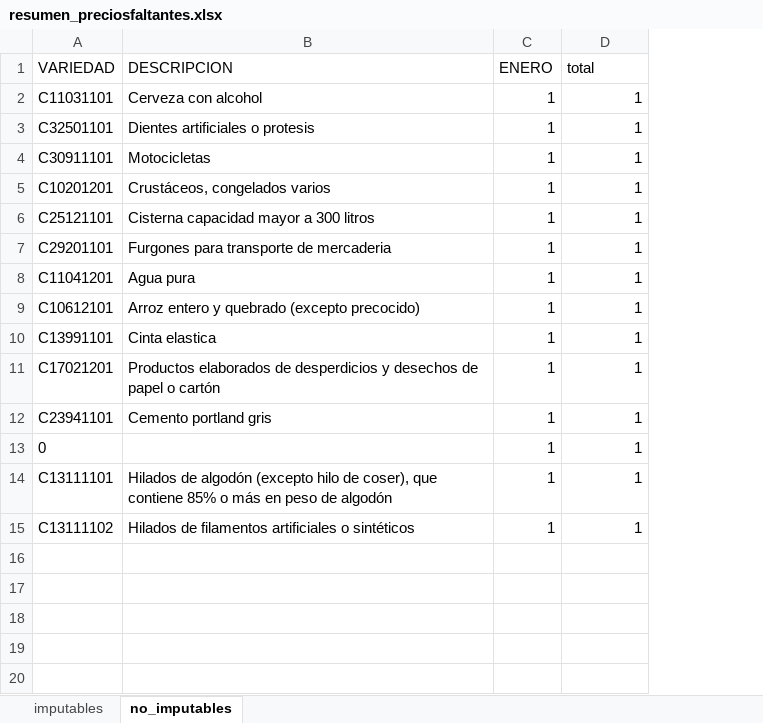
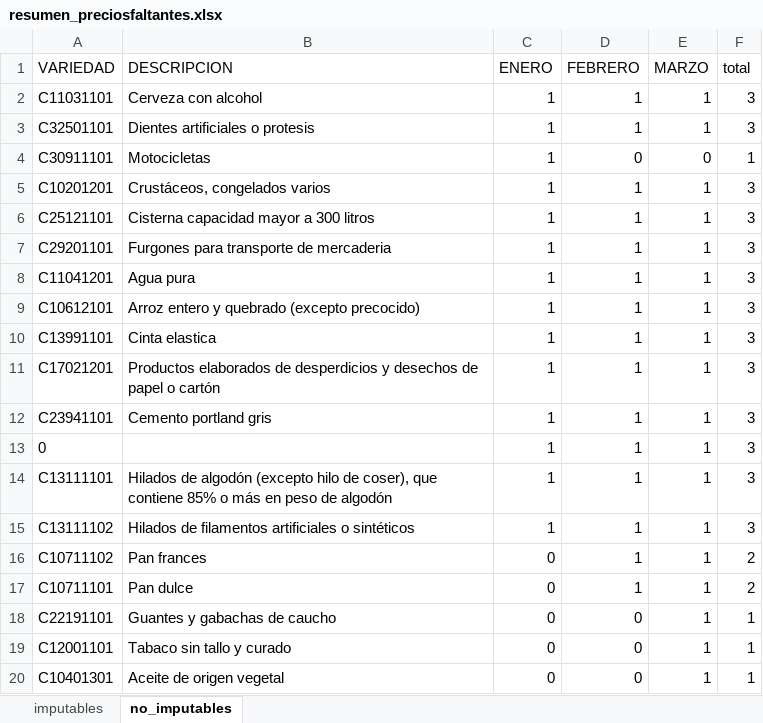
Before and after one commit to ShannonNCM/IPP, an Excel workbook: resumen_preciosfaltantes.xlsx, sheet no_imputables, drawn as a sheet; values as stored, in another font and other column widths than the file's, no borders; the diff names each change by its address in the sheet, - before the commit and + after, or states it on an @@ line.

```diff
--- a/resumen_preciosfaltantes.xlsx (sheet no_imputables)
+++ b/resumen_preciosfaltantes.xlsx (sheet no_imputables)
+column E (MARZO), rows 2-15: 1 | 1 | 0 | 1 | 1 | 1 | 1 | 1 | 1 | 1 | 1 | 1 | 1 | 1
+column F (total), rows 2-15: 3 | 3 | 1 | 3 | 3 | 3 | 3 | 3 | 3 | 3 | 3 | 3 | 3 | 3
-D1: total
+D1: FEBRERO
-D4 (FEBRERO): 1
+D4 (FEBRERO): 0
+row 16: C10711102 | Pan frances | 0 | 1 | 1 | 2
+row 17: C10711101 | Pan dulce | 0 | 1 | 1 | 2
+row 18: C22191101 | Guantes y gabachas de caucho | 0 | 0 | 1 | 1
+row 19: C12001101 | Tabaco sin tallo y curado | 0 | 0 | 1 | 1
+row 20: C10401301 | Aceite de origen vegetal | 0 | 0 | 1 | 1
```
Also changed, not shown: sheet imputables, indices/ind_ENERO.xlsx, indices/ind_FEBRERO.xlsx, 3 other files.
